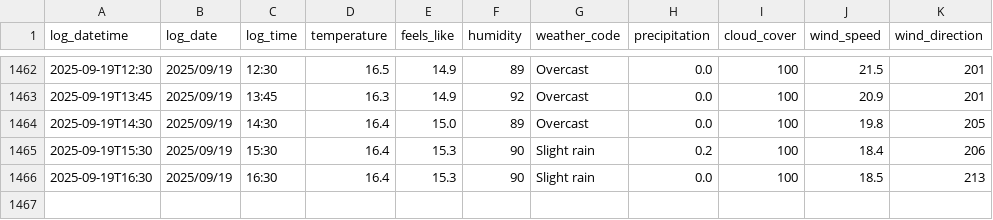
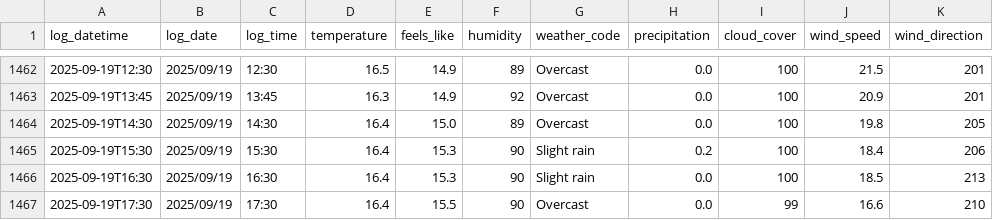
Before and after one commit to SurestPoem/WeatherLogger, a CSV file: Weather_Logger/weather_log.csv, drawn as a sheet; only a part is shown, gaps mark what is left out; the diff names each change by its address in the sheet, - before the commit and + after, or states it on an @@ line.

```diff
--- a/Weather_Logger/weather_log.csv
+++ b/Weather_Logger/weather_log.csv
+row 1467: 2025-09-19T17:30 | 2025/09/19 | 17:30 | 16.4 | 15.5 | 90 | Overcast | 0.0 | 99 | 16.6 | 210
```
